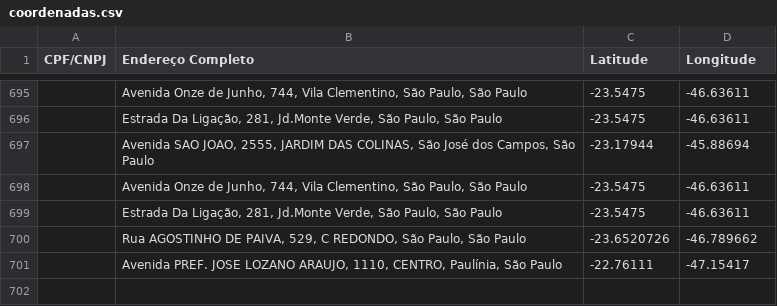
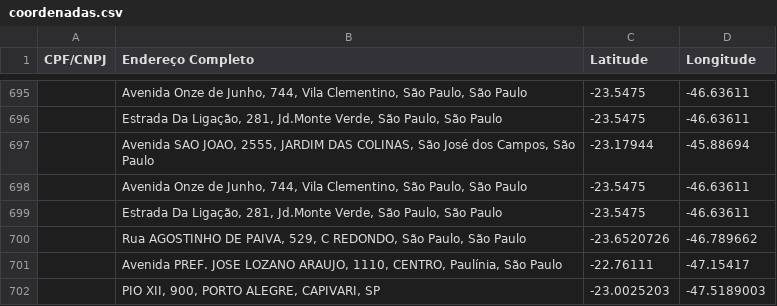
Before and after one commit to OrlandoNavarro/WazeLog, a CSV file: database/coordenadas.csv, drawn as a sheet; only a part is shown, gaps mark what is left out; the diff names each change by its address in the sheet, - before the commit and + after, or states it on an @@ line.

```diff
--- a/database/coordenadas.csv
+++ b/database/coordenadas.csv
+row 702:  | PIO XII, 900, PORTO ALEGRE, CAPIVARI, SP | -23.0025203 | -47.5189003
```
Also changed, not shown: 3 other files.
